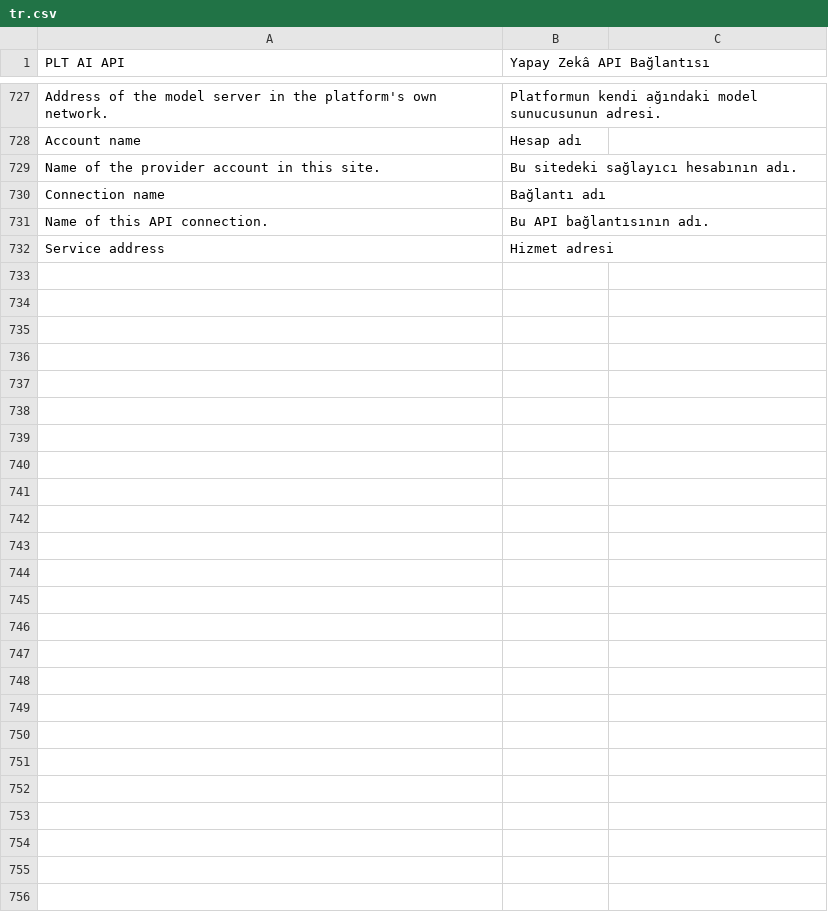
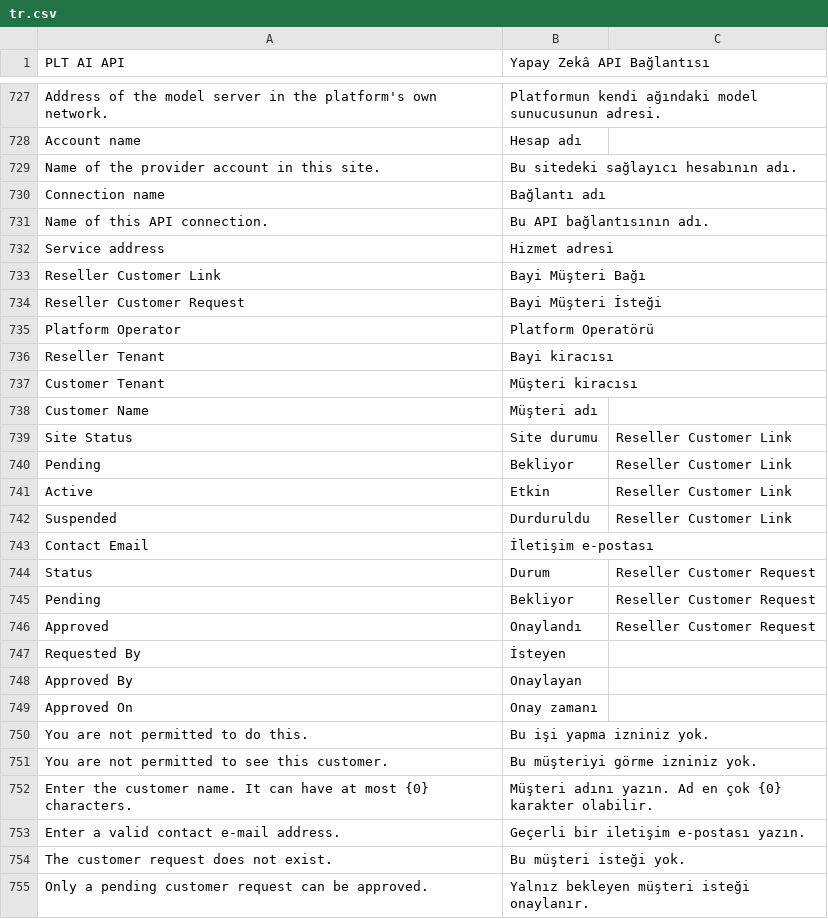
Before and after one commit to karacaismail/frappesetup, a CSV file: backend/apps/platform_core/platform_core/translations/tr.csv, drawn as a sheet; only a part is shown, gaps mark what is left out.

Commit message:
Bayi müşteri bağı, müşteri isteği ve bayi uçları (AJA-833)
- Reseller modülü iki kayıt türü açar: Reseller Customer Link ve Reseller Customer Request.
- Kayıtları yalnız Platform Operator ve System Manager yazar. Panel rollerinin kayıt izni yoktur.
- platform_core.api.reseller dört uç verir. Her uç rolü ve bayi kiracısını denetler.
- Üç bayi ucu Website User izin listesine girdi. Onay ucu listede yoktur.
- Platform Operator rolü fixture oldu. Rolün masaüstü erişimi açıktır.
- Sözleşme contracts/platform_core-reseller.openapi.yaml dosyasındadır.
- panel_roles.py içindeki _ adı _separator oldu. Yapay zekâ kapısı bu adı reddediyordu.

```diff
--- a/backend/apps/platform_core/platform_core/translations/tr.csv
+++ b/backend/apps/platform_core/platform_core/translations/tr.csv
@@ -844 +844,24 @@ Name of this API connection.,Bu API bağlantısının adı.,
 Service address,Hizmet adresi,
+Reseller Customer Link,Bayi Müşteri Bağı,
+Reseller Customer Request,Bayi Müşteri İsteği,
+Platform Operator,Platform Operatörü,
+Reseller Tenant,Bayi kiracısı,
+Customer Tenant,Müşteri kiracısı,
+Customer Name,Müşteri adı,
+Site Status,Site durumu,Reseller Customer Link
+Pending,Bekliyor,Reseller Customer Link
+Active,Etkin,Reseller Customer Link
+Suspended,Durduruldu,Reseller Customer Link
+Contact Email,İletişim e-postası,
+Status,Durum,Reseller Customer Request
+Pending,Bekliyor,Reseller Customer Request
+Approved,Onaylandı,Reseller Customer Request
+Requested By,İsteyen,
+Approved By,Onaylayan,
+Approved On,Onay zamanı,
+You are not permitted to do this.,Bu işi yapma izniniz yok.,
+You are not permitted to see this customer.,Bu müşteriyi görme izniniz yok.,
+Enter the customer name. It can have at most {0} characters.,Müşteri adını yazın. Ad en çok {0} karakter olabilir.,
+Enter a valid contact e-mail address.,Geçerli bir iletişim e-postası yazın.,
+The customer request does not exist.,Bu müşteri isteği yok.,
+Only a pending customer request can be approved.,Yalnız bekleyen müşteri isteği onaylanır.,
```
Also changed, not shown: 16 other files.
